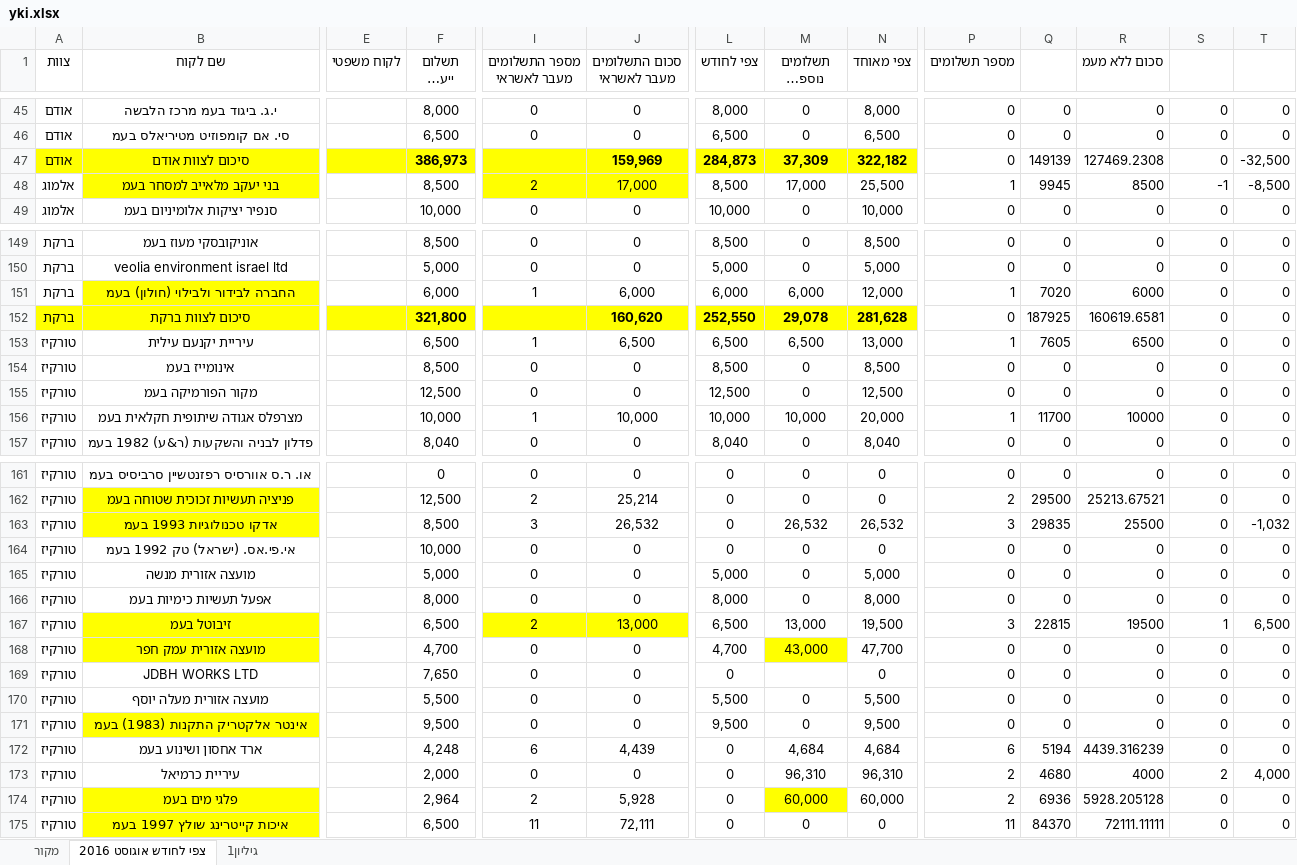
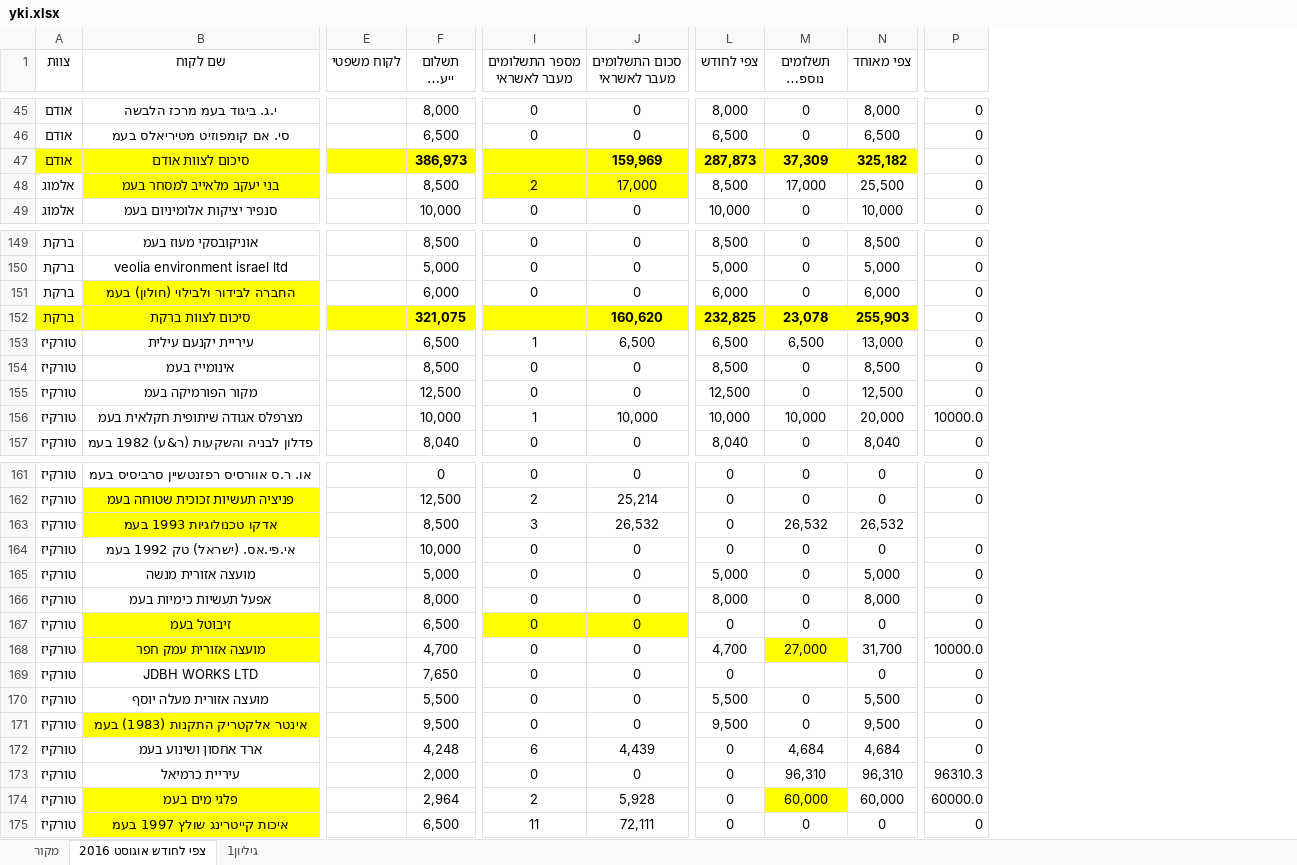
Before and after one commit to JohnnyShtekel/weddingBuilder, an Excel workbook: yki.xlsx, sheet צפי לחודש אוגוסט 2016, drawn as a sheet; only a part is shown, gaps mark what is left out; long unchanged cells end in …; values as stored, in another font and other column widths than the file's, no borders; removed rows and columns are numbered as before the commit, all else as after; the diff covers the shown part only; the diff names each change by its address in the sheet, - before the commit and + after, or states it on an @@ line.

```diff
--- a/yki.xlsx (sheet צפי לחודש אוגוסט 2016)
+++ b/yki.xlsx (sheet צפי לחודש אוגוסט 2016)
-column P (מספר תשלומים), rows 45-49: 0 | 0 | 0 | 1 | 0; rows 149-157: 0 | 0 | 1 | 0 | 1 | 0 | 0 | 1 | 0; rows 161-175: 0 | 2 | 3 | 0 | 0 | 0 | 3 | 0 | 0 | 0 | 0 | 6 | 2 | 2 | 11
-column Q, rows 45-49: 0 | 0 | 149139 | 9945 | 0; rows 149-157: 0 | 0 | 7020 | 187925 | 7605 | 0 | 0 | 11700 | 0; rows 161-175: 0 | 29500 | 29835 | 0 | 0 | 0 | 22815 | 0 | 0 | 0 | 0 | 5194 | 4680 | 6936 | 84370
-column R (סכום ללא מעמ), rows 45-49: 0 | 0 | 127469.2308 | 8500 | 0; rows 149-157: 0 | 0 | 6000 | 160619.6581 | 6500 | 0 | 0 | 10000 | 0; rows 161-175: 0 | 25213.67521 | 25500 | 0 | 0 | 0 | 19500 | 0 | 0 | 0 | 0 | 4439.316239 | 4000 | 5928.205128 | 72111.11111
-column T, rows 45-49: 0 | 0 | -32,500 | -8,500 | 0; rows 149-157: all 0; rows 161-175: 0 | 0 | -1,032 | 0 | 0 | 0 | 6,500 | 0 | 0 | 0 | 0 | 0 | 4,000 | 0 | 0
-L47 (צפי לחודש): 284,873
+L47 (צפי לחודש): 287,873
-N47 (צפי מאוחד): 322,182
+N47 (צפי מאוחד): 325,182
-P48: -1
+P48: 0
-I151 (מספר התשלומים מעבר לאשראי): 1
+I151 (מספר התשלומים מעבר לאשראי): 0
-J151 (סכום התשלומים מעבר לאשראי): 6,000
+J151 (סכום התשלומים מעבר לאשראי): 0
-M151 (תשלומים נוספים בחודש): 6,000
+M151 (תשלומים נוספים בחודש): 0
-N151 (צפי מאוחד): 12,000
+N151 (צפי מאוחד): 6,000
-F152 (תשלום ייעוץ חודשי): 321,800
+F152 (תשלום ייעוץ חודשי): 321,075
-L152 (צפי לחודש): 252,550
+L152 (צפי לחודש): 232,825
-M152 (תשלומים נוספים בחודש): 29,078
+M152 (תשלומים נוספים בחודש): 23,078
-N152 (צפי מאוחד): 281,628
+N152 (צפי מאוחד): 255,903
-P156: 0
+P156: 10000.0
-P163: 0
+P163: (empty)
-I167 (מספר התשלומים מעבר לאשראי): 2
+I167 (מספר התשלומים מעבר לאשראי): 0
-J167 (סכום התשלומים מעבר לאשראי): 13,000
+J167 (סכום התשלומים מעבר לאשראי): 0
-L167 (צפי לחודש): 6,500
+L167 (צפי לחודש): 0
-M167 (תשלומים נוספים בחודש): 13,000
+M167 (תשלומים נוספים בחודש): 0
-N167 (צפי מאוחד): 19,500
+N167 (צפי מאוחד): 0
-P167: 1
+P167: 0
-M168 (תשלומים נוספים בחודש): 43,000
+M168 (תשלומים נוספים בחודש): 27,000
-N168 (צפי מאוחד): 47,700
+N168 (צפי מאוחד): 31,700
-P168: 0
+P168: 10000.0
-P173: 2
+P173: 96310.3
-P174: 0
+P174: 60000.0
```
Also changed, not shown: 69 edited cells and cell formats elsewhere in this sheet, formulas that keep their value, Gvia day report new.xlsx, 12 other files.
